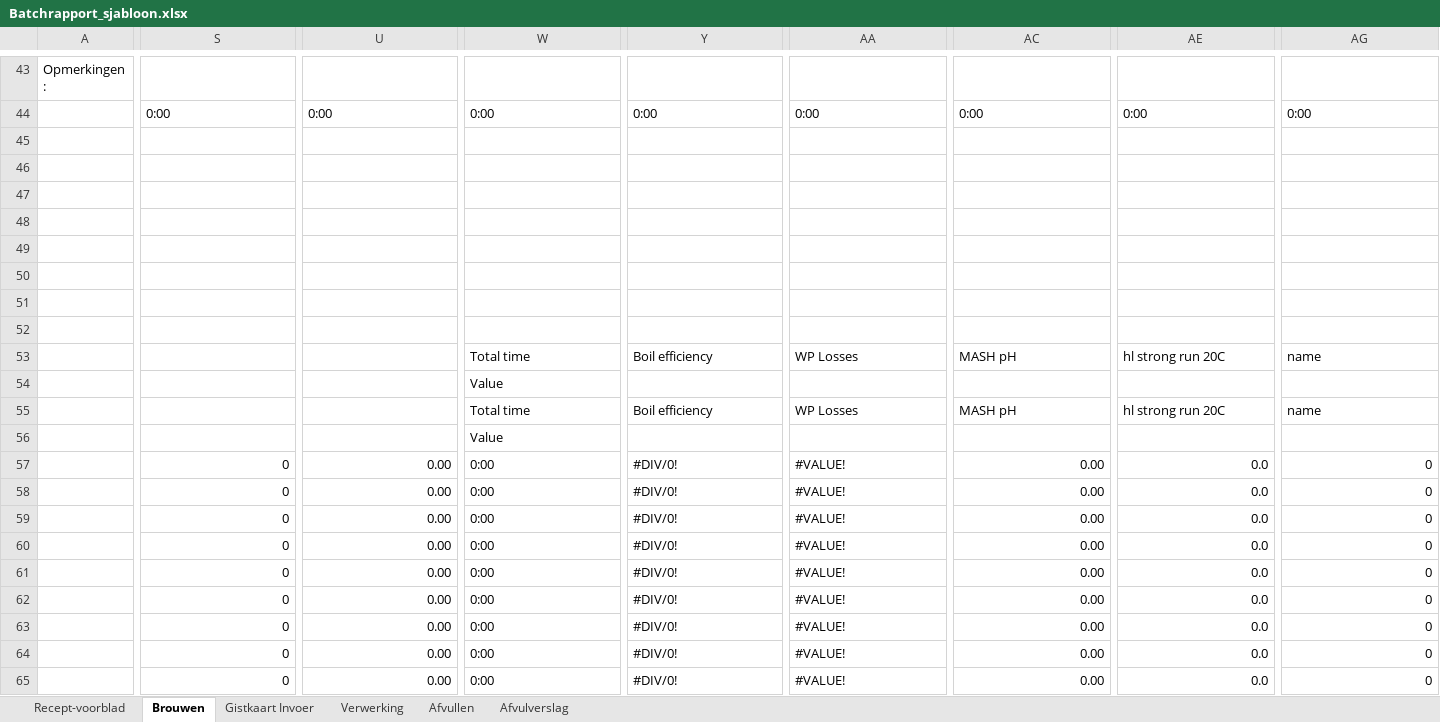
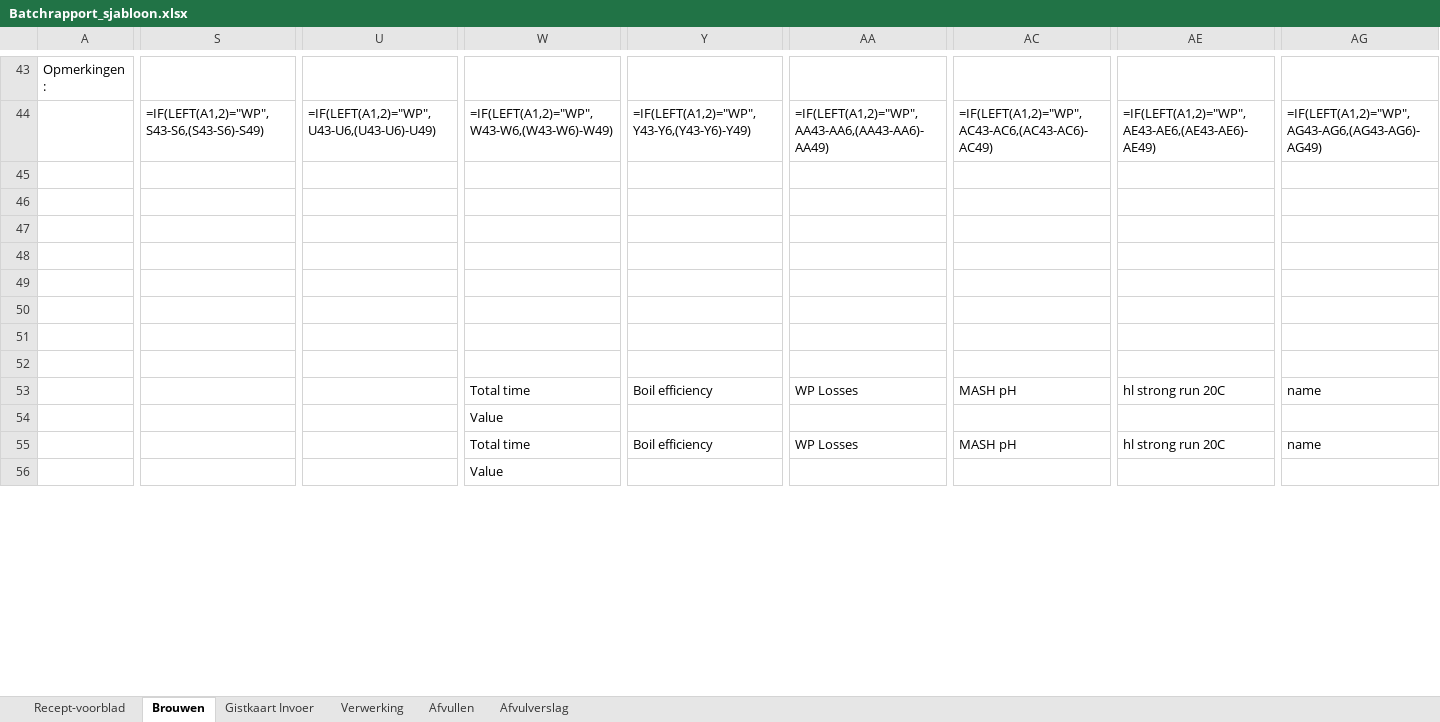
Before and after one commit to Jaap-Jopen/Jopen_Batch_Database, an Excel workbook: batchrapport-generator/Batchrapport_sjabloon.xlsx, sheet Brouwen, drawn as a sheet; only a part is shown, gaps mark what is left out; values as stored, in another font and other column widths than the file's, no cell formats; formulas without a stored value are shown as written; conditional formats not drawn; removed rows and columns are numbered as before the commit, all else as after; rows hold the shown columns only; the diff covers the shown part only; the diff names each change by its address in the sheet, - before the commit and + after, or states it on an @@ line.

```diff
--- a/batchrapport-generator/Batchrapport_sjabloon.xlsx (sheet Brouwen)
+++ b/batchrapport-generator/Batchrapport_sjabloon.xlsx (sheet Brouwen)
-S44: 0:00
+S44: =IF(LEFT(A1,2)="WP",S43-S6,(S43-S6)-S49)
-U44: 0:00
+U44: =IF(LEFT(A1,2)="WP",U43-U6,(U43-U6)-U49)
-W44: 0:00
+W44: =IF(LEFT(A1,2)="WP",W43-W6,(W43-W6)-W49)
-Y44: 0:00
+Y44: =IF(LEFT(A1,2)="WP",Y43-Y6,(Y43-Y6)-Y49)
-AA44: 0:00
+AA44: =IF(LEFT(A1,2)="WP",AA43-AA6,(AA43-AA6)-AA49)
-AC44: 0:00
+AC44: =IF(LEFT(A1,2)="WP",AC43-AC6,(AC43-AC6)-AC49)
-AE44: 0:00
+AE44: =IF(LEFT(A1,2)="WP",AE43-AE6,(AE43-AE6)-AE49)
-AG44: 0:00
+AG44: =IF(LEFT(A1,2)="WP",AG43-AG6,(AG43-AG6)-AG49)
-row 45: (empty)
-row 46: (empty)
-row 47: (empty)
-row 48: (empty)
-row 49: (empty)
-row 50: (empty)
+row 45: (empty)
+row 46: (empty)
+row 47: (empty)
+row 48: (empty)
+row 49: (empty)
+row 50: (empty)
-row 57:  | 0 | 0.00 | 0:00 | #DIV/0! | #VALUE! | 0.00 | 0.0 | 0
-row 58:  | 0 | 0.00 | 0:00 | #DIV/0! | #VALUE! | 0.00 | 0.0 | 0
-row 59:  | 0 | 0.00 | 0:00 | #DIV/0! | #VALUE! | 0.00 | 0.0 | 0
-row 60:  | 0 | 0.00 | 0:00 | #DIV/0! | #VALUE! | 0.00 | 0.0 | 0
-row 61:  | 0 | 0.00 | 0:00 | #DIV/0! | #VALUE! | 0.00 | 0.0 | 0
-row 62:  | 0 | 0.00 | 0:00 | #DIV/0! | #VALUE! | 0.00 | 0.0 | 0
-row 63:  | 0 | 0.00 | 0:00 | #DIV/0! | #VALUE! | 0.00 | 0.0 | 0
-row 64:  | 0 | 0.00 | 0:00 | #DIV/0! | #VALUE! | 0.00 | 0.0 | 0
-row 65:  | 0 | 0.00 | 0:00 | #DIV/0! | #VALUE! | 0.00 | 0.0 | 0
```
Also changed, not shown: 18 added rows, 9 removed rows and 83 edited cells elsewhere in this sheet, sheet Gistkaart Invoer, sheet Afvulverslag, sheet Recept-voorblad, sheet Afvullen, sheet Verwerking, cell formats, hidden cells, 3 other files.
